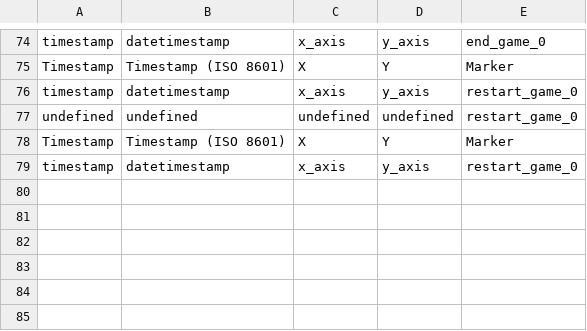
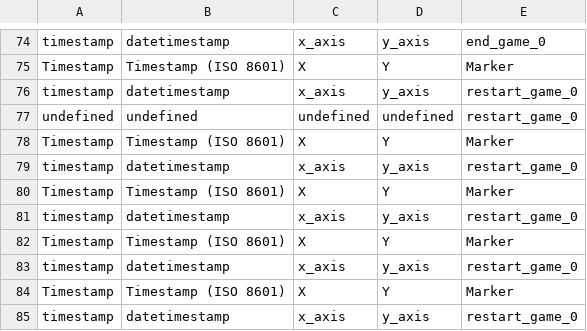
Before and after one commit to adityasha729/EV_Charging, a CSV file: eye_data_with_marker/eye_data_unknown.csv, drawn as a sheet; only a part is shown, gaps mark what is left out; the diff names each change by its address in the sheet, - before the commit and + after, or states it on an @@ line.

```diff
--- a/eye_data_with_marker/eye_data_unknown.csv
+++ b/eye_data_with_marker/eye_data_unknown.csv
+row 80: Timestamp | Timestamp (ISO 8601) | X | Y | Marker
+row 81: timestamp | datetimestamp | x_axis | y_axis | restart_game_0
+row 82: Timestamp | Timestamp (ISO 8601) | X | Y | Marker
+row 83: timestamp | datetimestamp | x_axis | y_axis | restart_game_0
+row 84: Timestamp | Timestamp (ISO 8601) | X | Y | Marker
+row 85: timestamp | datetimestamp | x_axis | y_axis | restart_game_0
```
Also changed, not shown: demographics.csv, interaction_data.csv, 7 other files.
